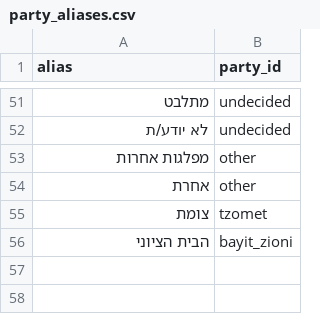
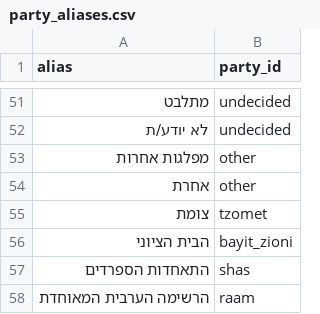
Before and after one commit to Avi-Lezerovich/skrim, a CSV file: data/reference/party_aliases.csv, drawn as a sheet; only a part is shown, gaps mark what is left out.

```diff
--- a/data/reference/party_aliases.csv
+++ b/data/reference/party_aliases.csv
@@ -56 +56,3 @@ alias,party_id
 הבית הציוני,bayit_zioni
+התאחדות הספרדים,shas
+הרשימה הערבית המאוחדת,raam
```
Also changed, not shown: data/extracted/review_queue.csv, data/reference/sponsors.csv, 19 other files.
